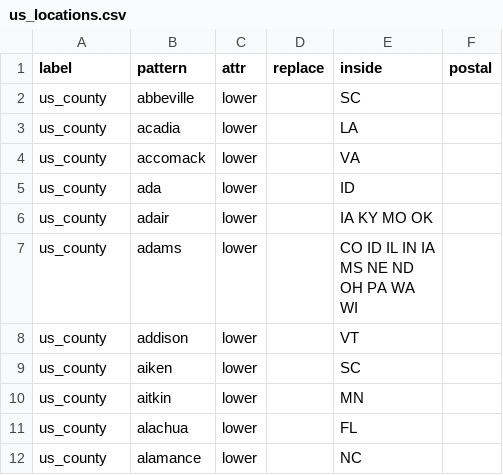
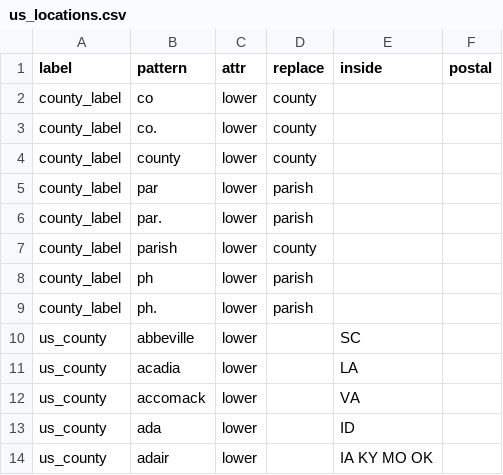
Before and after one commit to rafelafrance/traiter, a CSV file: traiter/pylib/vocabulary/us_locations.csv, drawn as a sheet; only a part is shown; the shorter side is filled out with more unchanged rows; the diff names each change by its address in the sheet, - before the commit and + after, or states it on an @@ line.

Commit message:
WIP Simplify pattern usage

```diff
--- a/traiter/pylib/vocabulary/us_locations.csv
+++ b/traiter/pylib/vocabulary/us_locations.csv
+row 2: county_label | co | lower | county
+row 3: county_label | co. | lower | county
+row 4: county_label | county | lower | county
+row 5: county_label | par | lower | parish
+row 6: county_label | par. | lower | parish
+row 7: county_label | parish | lower | county
+row 8: county_label | ph | lower | parish
+row 9: county_label | ph. | lower | parish
```
Also changed, not shown: 9 other files.
